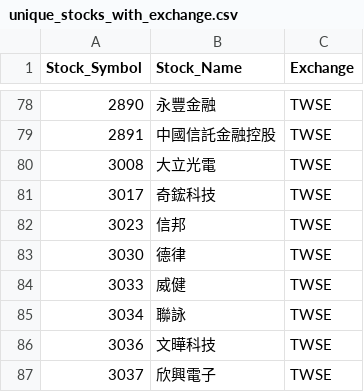
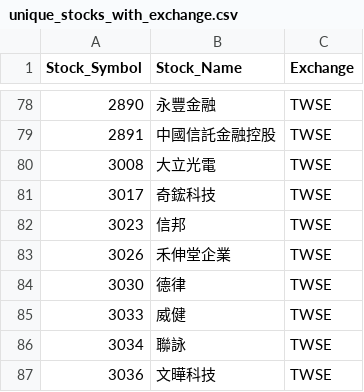
Before and after one commit to evan7646-cloud/ETF_Tracker, a CSV file: price_downloader/unique_stocks_with_exchange.csv, drawn as a sheet; only a part is shown, gaps mark what is left out; the shorter side is filled out with more unchanged rows.

```diff
--- a/price_downloader/unique_stocks_with_exchange.csv
+++ b/price_downloader/unique_stocks_with_exchange.csv
@@ -82,2 +82,3 @@
 3023,信邦,TWSE
+3026,禾伸堂企業,TWSE
 3030,德律,TWSE
```
Also changed, not shown: 2 other files.
